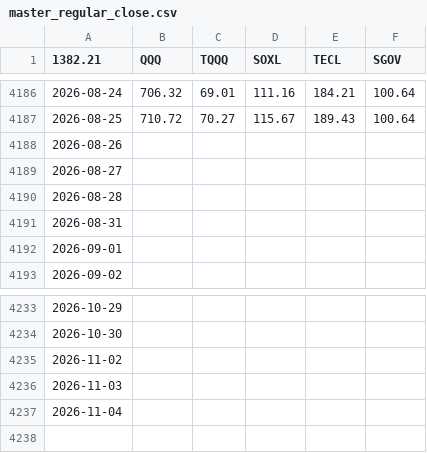
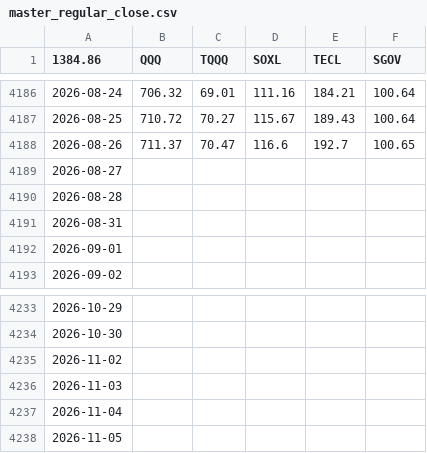
Before and after one commit to Nam-Daesik/collect-closes, a CSV file: master_regular_close.csv, drawn as a sheet; only a part is shown, gaps mark what is left out; the diff names each change by its address in the sheet, - before the commit and + after, or states it on an @@ line.

```diff
--- a/master_regular_close.csv
+++ b/master_regular_close.csv
-A1: 1382.21
+A1: 1384.86
-B4188 (QQQ): (empty)
+B4188 (QQQ): 711.37
-C4188 (TQQQ): (empty)
+C4188 (TQQQ): 70.47
-D4188 (SOXL): (empty)
+D4188 (SOXL): 116.6
-E4188 (TECL): (empty)
+E4188 (TECL): 192.7
-F4188 (SGOV): (empty)
+F4188 (SGOV): 100.65
+row 4238: 2026-11-05
```
